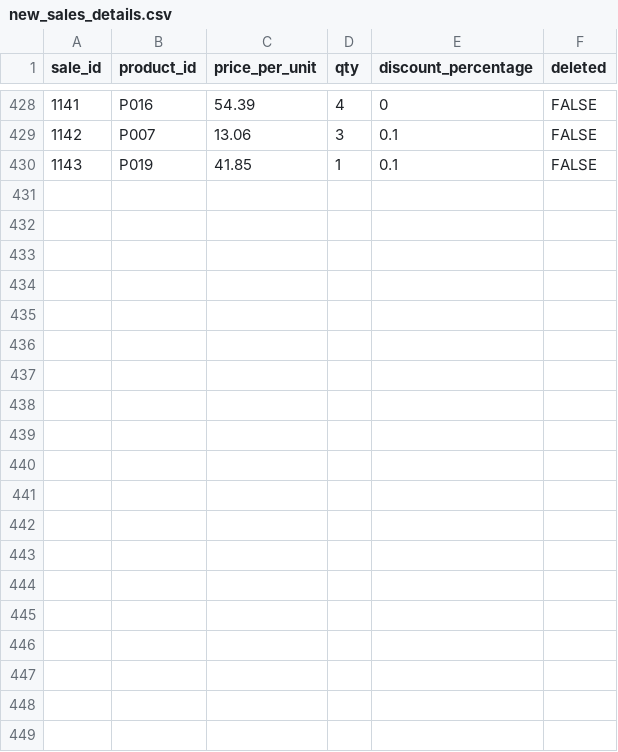
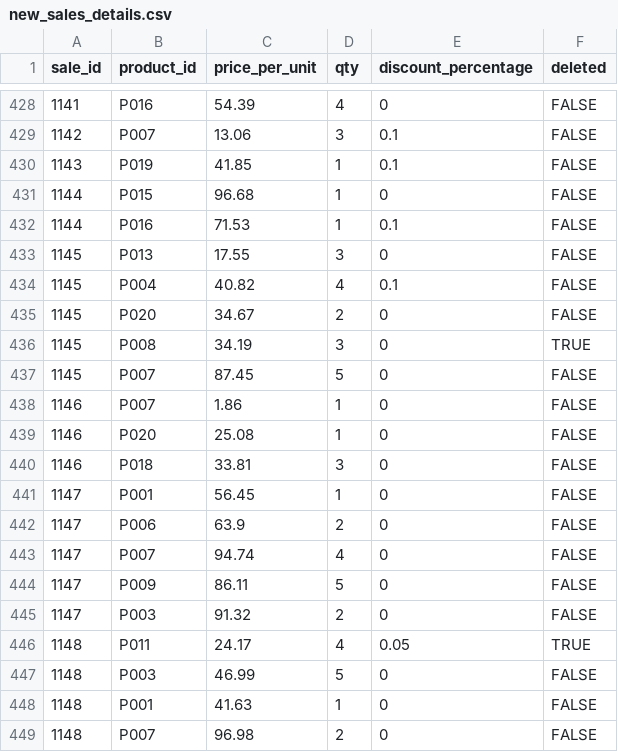
Before and after one commit to pennacchi/airflow_dbt, a CSV file: dbt_project/seeds/erp_new_system/new_sales_details.csv, drawn as a sheet; only a part is shown, gaps mark what is left out; the diff covers the shown part only.

```diff
--- a/dbt_project/seeds/erp_new_system/new_sales_details.csv
+++ b/dbt_project/seeds/erp_new_system/new_sales_details.csv
@@ -430 +430,20 @@ sale_id,product_id,price_per_unit,qty,discount_percentage,deleted
 1143,P019,41.85,1,0.1,FALSE
+1144,P015,96.68,1,0,FALSE
+1144,P016,71.53,1,0.1,FALSE
+1145,P013,17.55,3,0,FALSE
+1145,P004,40.82,4,0.1,FALSE
+1145,P020,34.67,2,0,FALSE
+1145,P008,34.19,3,0,TRUE
+1145,P007,87.45,5,0,FALSE
+1146,P007,1.86,1,0,FALSE
+1146,P020,25.08,1,0,FALSE
+1146,P018,33.81,3,0,FALSE
+1147,P001,56.45,1,0,FALSE
+1147,P006,63.9,2,0,FALSE
+1147,P007,94.74,4,0,FALSE
+1147,P009,86.11,5,0,FALSE
+1147,P003,91.32,2,0,FALSE
+1148,P011,24.17,4,0.05,TRUE
+1148,P003,46.99,5,0,FALSE
+1148,P001,41.63,1,0,FALSE
+1148,P007,96.98,2,0,FALSE
```
Also changed, not shown: 12 added rows elsewhere in this file, dbt_project/seeds/erp_new_system/new_sales.csv, 7 other files.
